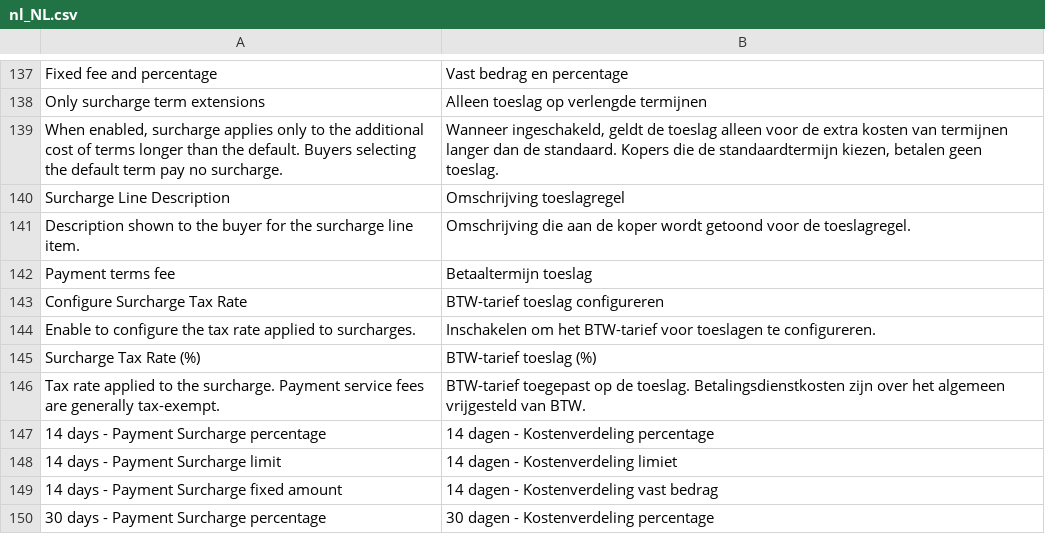
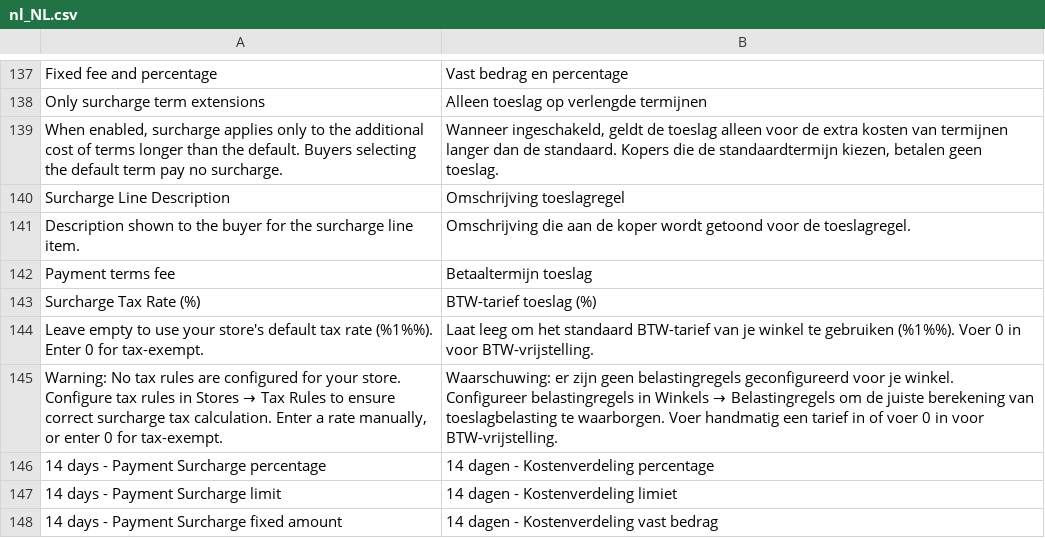
Before and after one commit to two-inc/magento-plugin, a CSV file: i18n/nl_NL.csv, drawn as a sheet; only a part is shown, gaps mark what is left out; the shorter side is filled out with more unchanged rows; removed rows and columns are numbered as before the commit, all else as after; the diff names each change by its address in the sheet, - before the commit and + after, or states it on an @@ line.

```diff
--- a/i18n/nl_NL.csv
+++ b/i18n/nl_NL.csv
-row 143: Configure Surcharge Tax Rate | BTW-tarief toeslag configureren
-row 144: Enable to configure the tax rate applied to surcharges. | Inschakelen om het BTW-tarief voor toeslagen te configureren.
-row 146: Tax rate applied to the surcharge. Payment service fees are generally tax-exempt. | BTW-tarief toegepast op de toeslag. Betalingsdienstkosten zijn over het algemeen vrijgesteld van BTW.
+row 144: Leave empty to use your store's default tax rate (%1%%). Enter 0 for tax-exempt. | Laat leeg om het standaard BTW-tarief van je winkel te gebruiken (%1%%). Voer 0 in voor BTW-vrijstelling.
+row 145: Warning: No tax rules are configured for your store. Configure tax rules in Stores → Tax Rules to ensure correct surcharge tax calculation. Enter a rate manually, or enter 0 for tax-exempt. | Waarschuwing: er zijn geen belastingregels geconfigureerd voor je winkel. Configureer belastingregels in Winkels → Belastingregels om de juiste berekening van toeslagbelasting te waarborgen. Voer handmatig een tarief in of voer 0 in voor BTW-vrijstelling.
```
Also changed, not shown: i18n/nb_NO.csv, i18n/sv_SE.csv, 10 other files.
